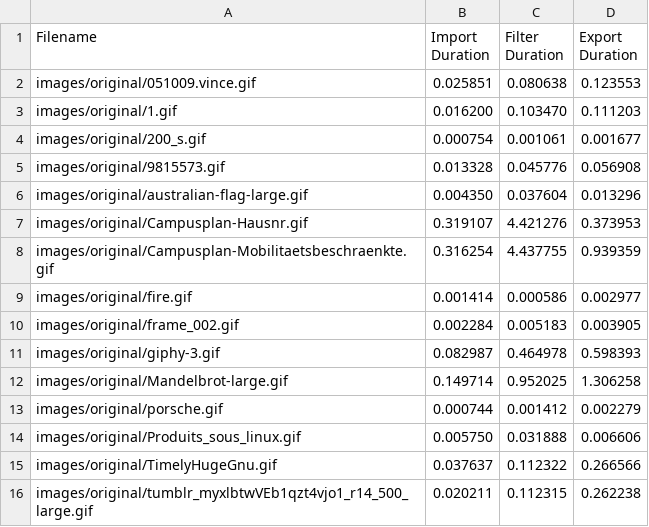
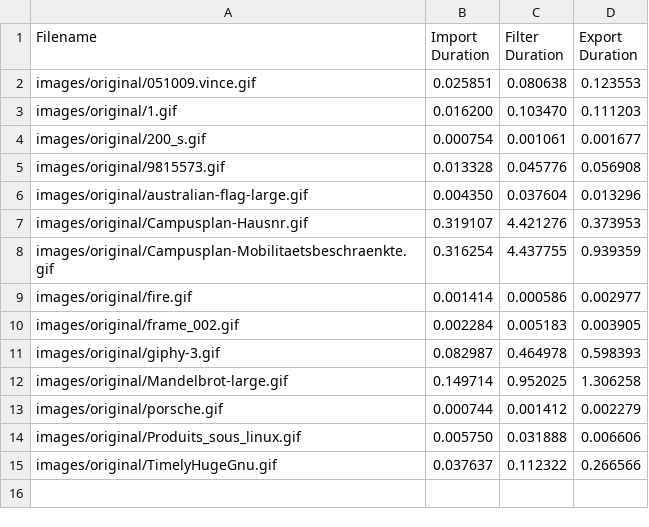
Before and after one commit to JohnnyVenturas/ParallelComputing, a CSV file: durations_seq.csv, drawn as a sheet; the diff names each change by its address in the sheet, - before the commit and + after, or states it on an @@ line.

```diff
--- a/durations_seq.csv
+++ b/durations_seq.csv
-row 16: images/original/tumblr_myxlbtwVEb1qzt4vjo1_r14_500_large.gif | 0.020211 | 0.112315 | 0.262238
```
Also changed, not shown: 37 other files.
